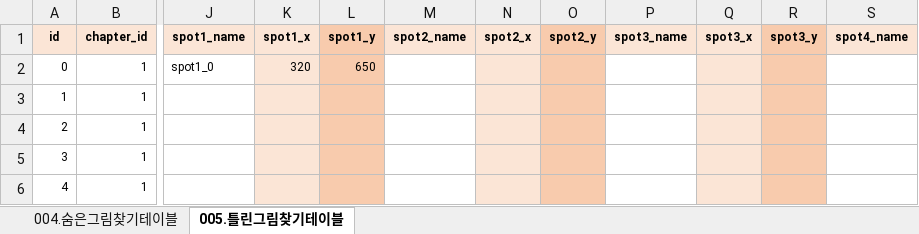
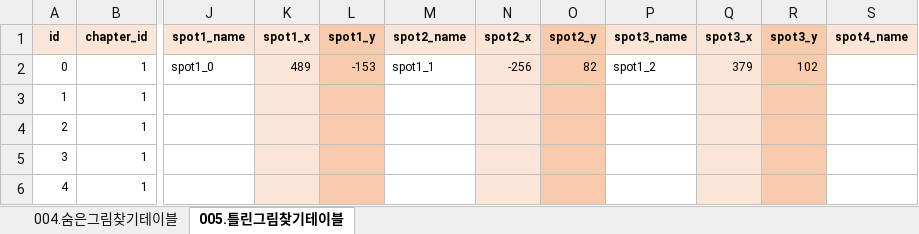
Before and after one commit to RNVD/TiniffingResource, an Excel workbook: Plan/D_정답관련테이블.xlsm, sheet 005.틀린그림찾기테이블, drawn as a sheet; only a part is shown, gaps mark what is left out; values as stored, in another font and other column widths than the file's, no borders; the diff names each change by its address in the sheet, - before the commit and + after, or states it on an @@ line.

```diff
--- a/Plan/D_정답관련테이블.xlsm (sheet 005.틀린그림찾기테이블)
+++ b/Plan/D_정답관련테이블.xlsm (sheet 005.틀린그림찾기테이블)
-K2 (spot1_x): 320
+K2 (spot1_x): 489
-L2 (spot1_y): 650
+L2 (spot1_y): -153
-M2 (spot2_name): (empty)
+M2 (spot2_name): spot1_1
-N2 (spot2_x): (empty)
+N2 (spot2_x): -256
-O2 (spot2_y): (empty)
+O2 (spot2_y): 82
-P2 (spot3_name): (empty)
+P2 (spot3_name): spot1_2
-Q2 (spot3_x): (empty)
+Q2 (spot3_x): 379
-R2 (spot3_y): (empty)
+R2 (spot3_y): 102
```
Also changed, not shown: Plan/Data_추출파일/004.숨은그림찾기테이블.xlsx.
